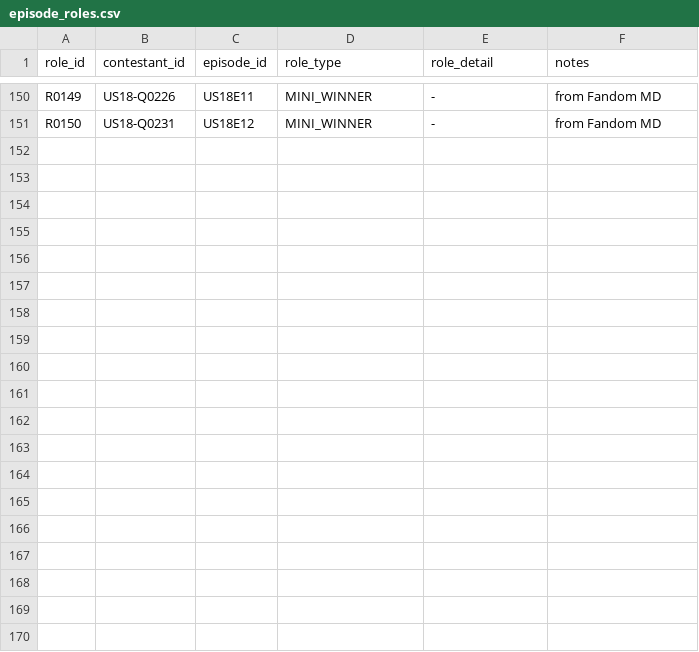
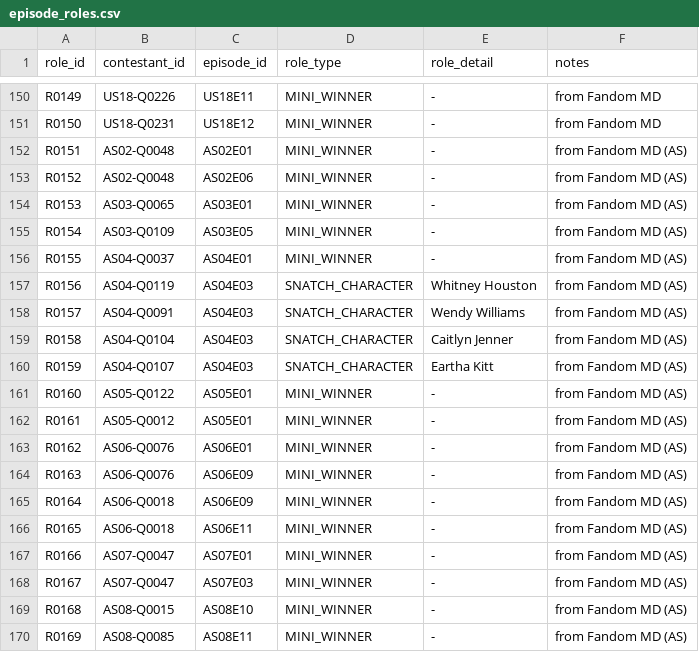
Before and after one commit to anotterbryan/werkroom, a CSV file: data/episode_roles.csv, drawn as a sheet; only a part is shown, gaps mark what is left out; the diff covers the shown part only.

```diff
--- a/data/episode_roles.csv
+++ b/data/episode_roles.csv
@@ -151 +151,20 @@ R0149,US18-Q0226,US18E11,MINI_WINNER,-,from Fandom MD
 R0150,US18-Q0231,US18E12,MINI_WINNER,-,from Fandom MD
+R0151,AS02-Q0048,AS02E01,MINI_WINNER,-,from Fandom MD (AS)
+R0152,AS02-Q0048,AS02E06,MINI_WINNER,-,from Fandom MD (AS)
+R0153,AS03-Q0065,AS03E01,MINI_WINNER,-,from Fandom MD (AS)
+R0154,AS03-Q0109,AS03E05,MINI_WINNER,-,from Fandom MD (AS)
+R0155,AS04-Q0037,AS04E01,MINI_WINNER,-,from Fandom MD (AS)
+R0156,AS04-Q0119,AS04E03,SNATCH_CHARACTER,Whitney Houston,from Fandom MD (AS)
+R0157,AS04-Q0091,AS04E03,SNATCH_CHARACTER,Wendy Williams,from Fandom MD (AS)
+R0158,AS04-Q0104,AS04E03,SNATCH_CHARACTER,Caitlyn Jenner,from Fandom MD (AS)
+R0159,AS04-Q0107,AS04E03,SNATCH_CHARACTER,Eartha Kitt,from Fandom MD (AS)
+R0160,AS05-Q0122,AS05E01,MINI_WINNER,-,from Fandom MD (AS)
+R0161,AS05-Q0012,AS05E01,MINI_WINNER,-,from Fandom MD (AS)
+R0162,AS06-Q0076,AS06E01,MINI_WINNER,-,from Fandom MD (AS)
+R0163,AS06-Q0076,AS06E09,MINI_WINNER,-,from Fandom MD (AS)
+R0164,AS06-Q0018,AS06E09,MINI_WINNER,-,from Fandom MD (AS)
+R0165,AS06-Q0018,AS06E11,MINI_WINNER,-,from Fandom MD (AS)
+R0166,AS07-Q0047,AS07E01,MINI_WINNER,-,from Fandom MD (AS)
+R0167,AS07-Q0047,AS07E03,MINI_WINNER,-,from Fandom MD (AS)
+R0168,AS08-Q0015,AS08E10,MINI_WINNER,-,from Fandom MD (AS)
+R0169,AS08-Q0085,AS08E11,MINI_WINNER,-,from Fandom MD (AS)
```
Also changed, not shown: 13 added rows elsewhere in this file, data/contestants.csv, data/elimination_events.csv, 4 other files.
